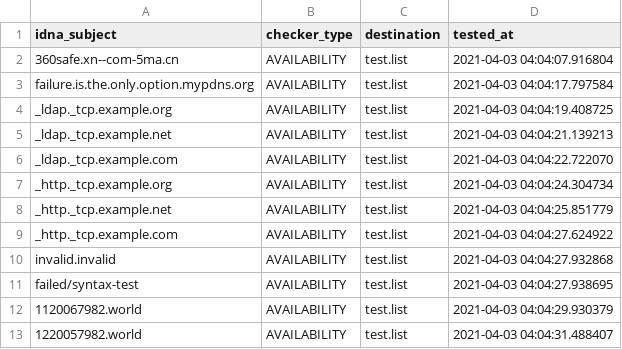
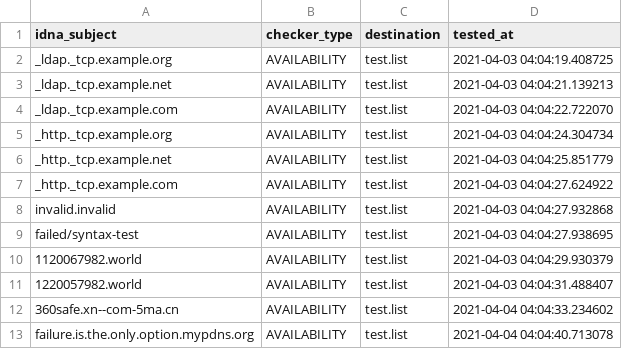
Before and after one commit to PyFunceble/ci_test, a CSV file: .pyfunceble/inactive.csv, drawn as a sheet; removed rows and columns are numbered as before the commit, all else as after; the diff names each change by its address in the sheet, - before the commit and + after, or states it on an @@ line.

```diff
--- a/.pyfunceble/inactive.csv
+++ b/.pyfunceble/inactive.csv
-row 2: 360safe.xn--com-5ma.cn | AVAILABILITY | test.list | 2021-04-03 04:04:07.916804
-row 3: failure.is.the.only.option.mypdns.org | AVAILABILITY | test.list | 2021-04-03 04:04:17.797584
+row 12: 360safe.xn--com-5ma.cn | AVAILABILITY | test.list | 2021-04-04 04:04:33.234602
+row 13: failure.is.the.only.option.mypdns.org | AVAILABILITY | test.list | 2021-04-04 04:04:40.713078
```
Also changed, not shown: 5 other files.
